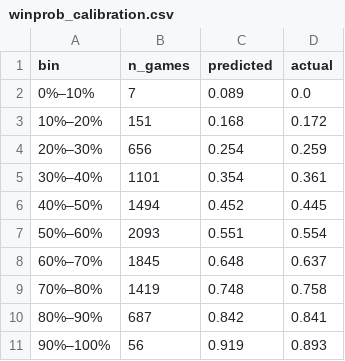
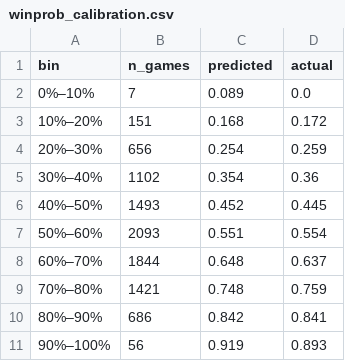
Before and after one commit to meharpalbasi/NBA_Lineup202324_Analyzer, a CSV file: data/winprob_calibration.csv, drawn as a sheet.

Commit message:
data: refresh RAPM - 2026-09-26

```diff
--- a/data/winprob_calibration.csv
+++ b/data/winprob_calibration.csv
@@ -4,8 +4,8 @@ bin,n_games,predicted,actual
 20%–30%,656,0.254,0.259
-30%–40%,1101,0.354,0.361
-40%–50%,1494,0.452,0.445
+30%–40%,1102,0.354,0.36
+40%–50%,1493,0.452,0.445
 50%–60%,2093,0.551,0.554
-60%–70%,1845,0.648,0.637
-70%–80%,1419,0.748,0.758
-80%–90%,687,0.842,0.841
+60%–70%,1844,0.648,0.637
+70%–80%,1421,0.748,0.759
+80%–90%,686,0.842,0.841
 90%–100%,56,0.919,0.893
```
Also changed, not shown: data/winprob_validation.csv, 3 other files.
